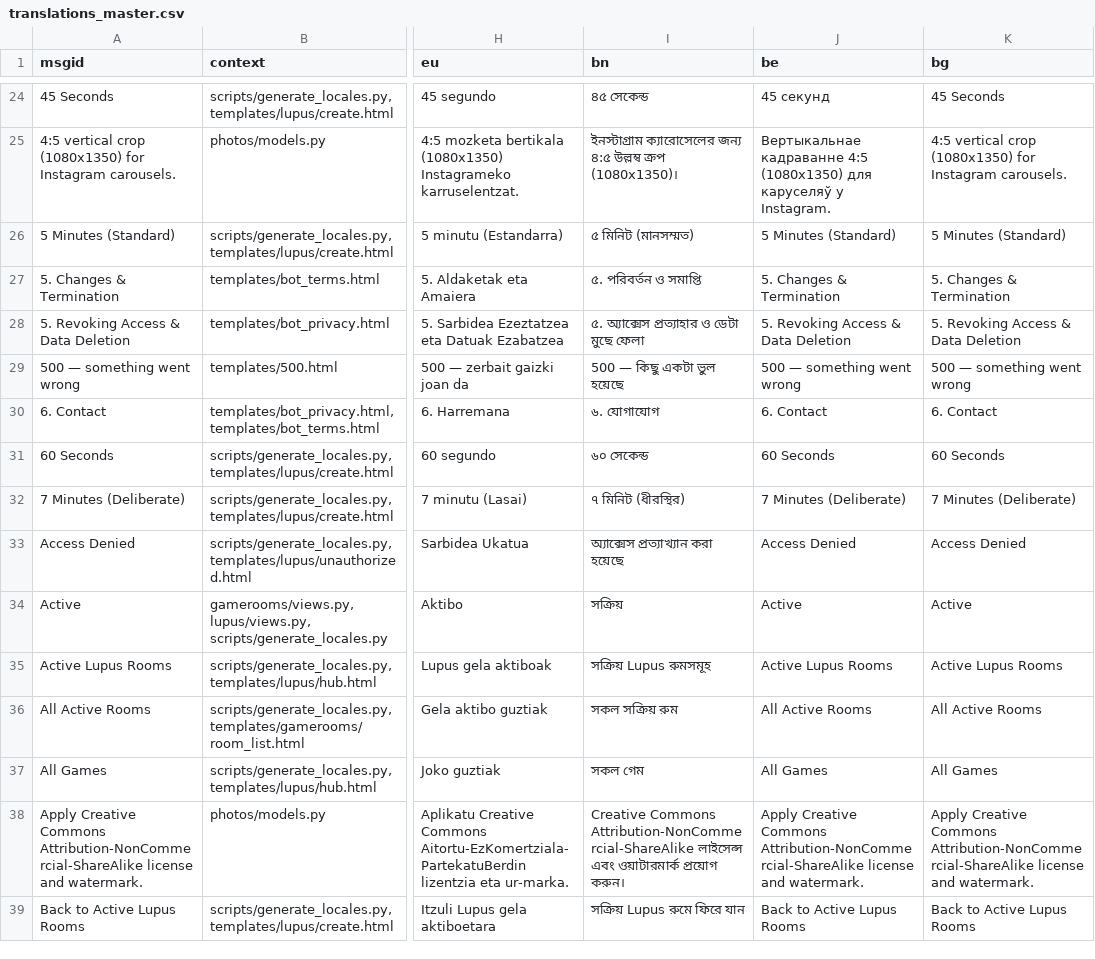
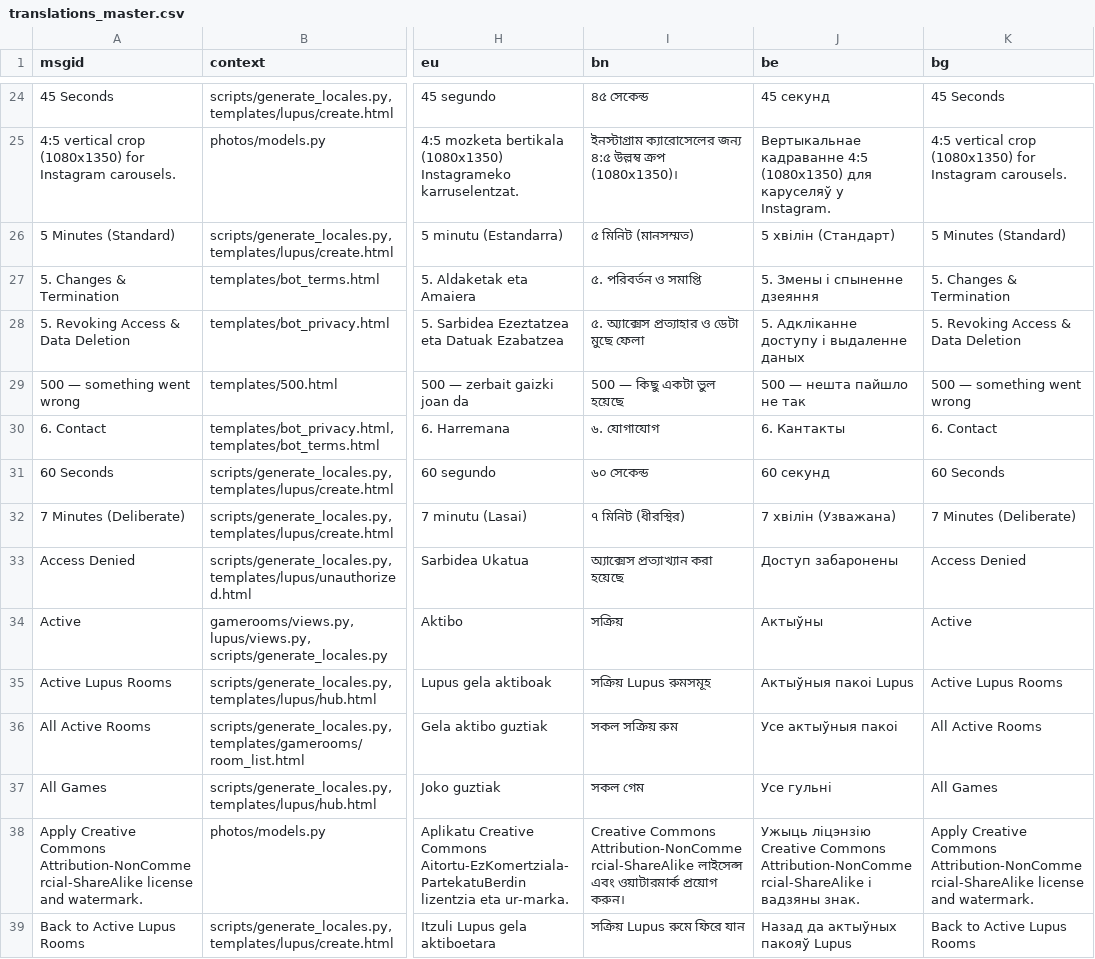
Before and after one commit to marco-silva0000/marco-silva.com, a CSV file: locale/translations_master.csv, drawn as a sheet; only a part is shown, gaps mark what is left out; the diff covers the shown part only; the diff names each change by its address in the sheet, - before the commit and + after, or states it on an @@ line.

```diff
--- a/locale/translations_master.csv
+++ b/locale/translations_master.csv
-J26 (be): 5 Minutes (Standard)
+J26 (be): 5 хвілін (Стандарт)
-J27 (be): 5. Changes & Termination
+J27 (be): 5. Змены і спыненне дзеяння
-J28 (be): 5. Revoking Access & Data Deletion
+J28 (be): 5. Адкліканне доступу і выдаленне даных
-J29 (be): 500 — something went wrong
+J29 (be): 500 — нешта пайшло не так
-J30 (be): 6. Contact
+J30 (be): 6. Кантакты
-J31 (be): 60 Seconds
+J31 (be): 60 секунд
-J32 (be): 7 Minutes (Deliberate)
+J32 (be): 7 хвілін (Узважана)
-J33 (be): Access Denied
+J33 (be): Доступ забаронены
-J34 (be): Active
+J34 (be): Актыўны
-J35 (be): Active Lupus Rooms
+J35 (be): Актыўныя пакоі Lupus
-J36 (be): All Active Rooms
+J36 (be): Усе актыўныя пакоі
-J37 (be): All Games
+J37 (be): Усе гульні
-J38 (be): Apply Creative Commons Attribution-NonCommercial-ShareAlike license and watermark.
+J38 (be): Ужыць ліцэнзію Creative Commons Attribution-NonCommercial-ShareAlike і вадзяны знак.
-J39 (be): Back to Active Lupus Rooms
+J39 (be): Назад да актыўных пакояў Lupus
```
Also changed, not shown: 85 edited cells elsewhere in this file, 5 other files.
